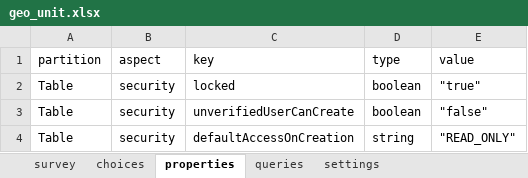
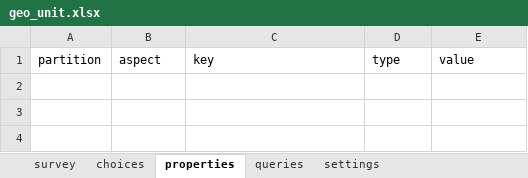
Before and after one commit to clarlars/app-designer, an Excel workbook: app/config/tables/geo_unit/forms/geo_unit/geo_unit.xlsx, sheet properties, drawn as a sheet; values as stored, in another font and other column widths than the file's, no borders; the diff names each change by its address in the sheet, - before the commit and + after, or states it on an @@ line.

```diff
--- a/app/config/tables/geo_unit/forms/geo_unit/geo_unit.xlsx (sheet properties)
+++ b/app/config/tables/geo_unit/forms/geo_unit/geo_unit.xlsx (sheet properties)
-row 2: Table | security | locked | boolean | "true"
-row 3: Table | security | unverifiedUserCanCreate | boolean | "false"
-row 4: Table | security | defaultAccessOnCreation | string | "READ_ONLY"
```
Also changed, not shown: app/config/tables/business/forms/business/business.xlsx, app/config/tables/business/forms/enrollment/enrollment.xlsx, 4 other files.
